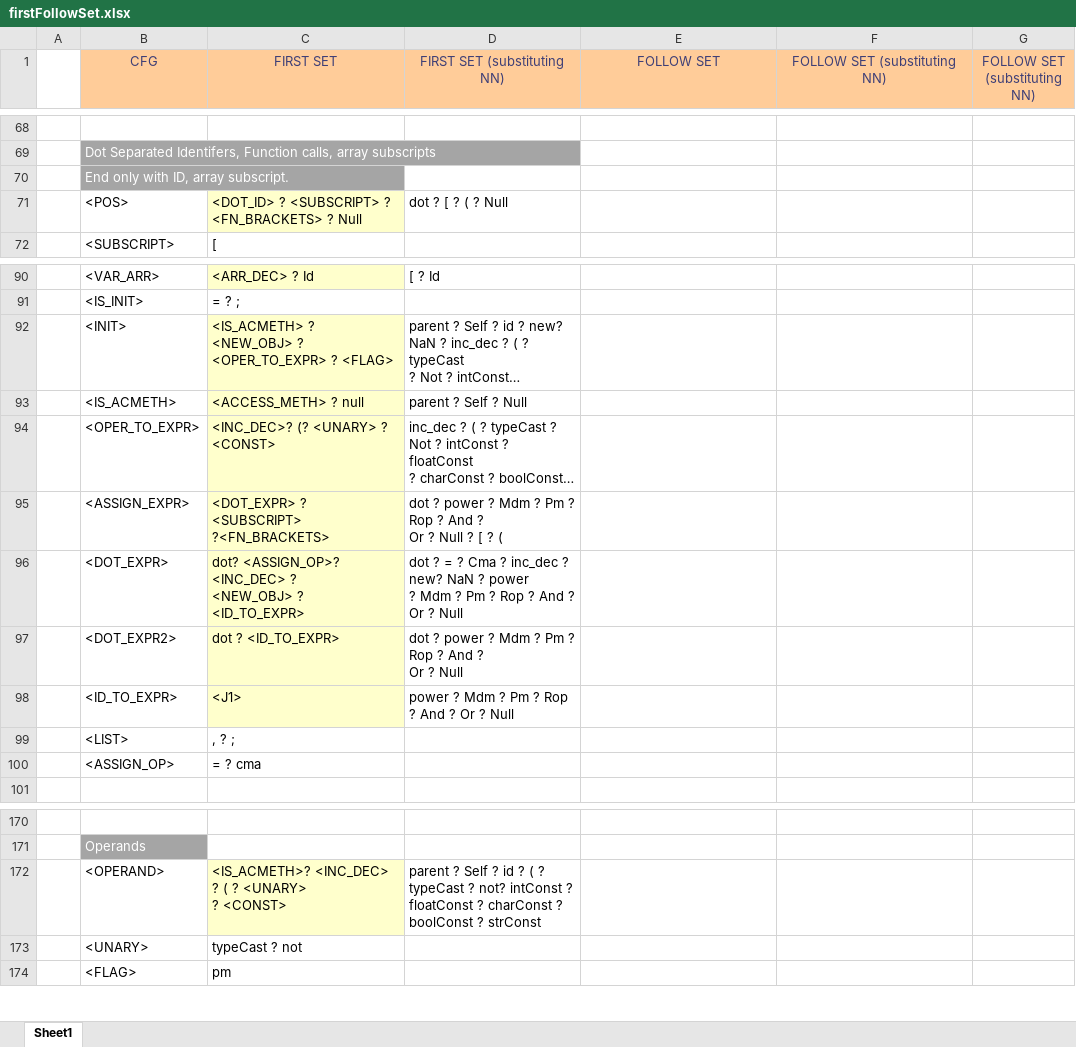
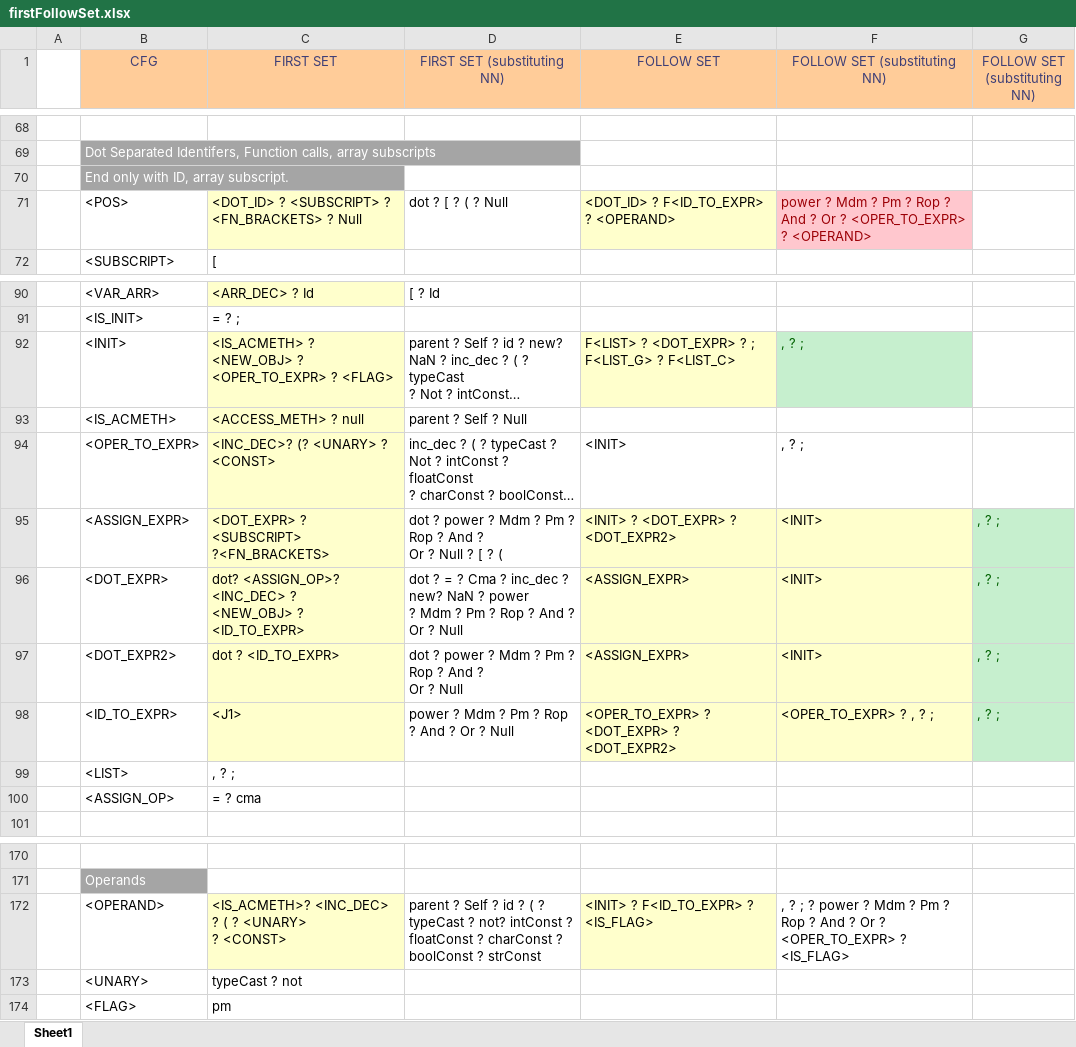
Before and after one commit to umar-anzar/Front-End-Compiler-Project, an Excel workbook: New Language/Syntax Analyze Phase/FirstFollowSet/firstFollowSet.xlsx, sheet Sheet1, drawn as a sheet; only a part is shown, gaps mark what is left out; long unchanged cells end in …; values as stored, in another font and other column widths than the file's, no borders; ↵ is a line break in a cell; the diff names each change by its address in the sheet, - before the commit and + after, or states it on an @@ line.

Commit message:
Update firstFollowSet.xlsx

```diff
--- a/New Language/Syntax Analyze Phase/FirstFollowSet/firstFollowSet.xlsx (sheet Sheet1)
+++ b/New Language/Syntax Analyze Phase/FirstFollowSet/firstFollowSet.xlsx (sheet Sheet1)
-E71 (FOLLOW SET): (empty)
+E71 (FOLLOW SET): <DOT_ID> ? F<ID_TO_EXPR> ? <OPERAND>
-E71 fill: none
+E71 fill: #FFFFCC
-F71 (FOLLOW SET (substituting NN)): (empty)
+F71 (FOLLOW SET (substituting NN)): power ? Mdm ? Pm ? Rop ? ↵ And ? Or ? <OPER_TO_EXPR> ? <OPERAND>
-F71 fill: none
+F71 fill: #FFC7CE
-E92 (FOLLOW SET): (empty)
+E92 (FOLLOW SET): F<LIST> ? <DOT_EXPR> ? ; F<LIST_G> ? F<LIST_C>
-E92 fill: none
+E92 fill: #FFFFCC
-F92 (FOLLOW SET (substituting NN)): (empty)
+F92 (FOLLOW SET (substituting NN)): , ? ;
-F92 fill: none
+F92 fill: #C6EFCE
-E94 (FOLLOW SET): (empty)
+E94 (FOLLOW SET): <INIT>
-F94 (FOLLOW SET (substituting NN)): (empty)
+F94 (FOLLOW SET (substituting NN)): , ? ;
-E95 (FOLLOW SET): (empty)
+E95 (FOLLOW SET): <INIT> ? <DOT_EXPR> ? <DOT_EXPR2>
-E95:F98 fill: none
+E95:F98 fill: #FFFFCC
-F95:F97 (FOLLOW SET (substituting NN)): (empty)
+F95:F97 (FOLLOW SET (substituting NN)): <INIT>
-G95:G98 (FOLLOW SET (substituting NN)): (empty)
+G95:G98 (FOLLOW SET (substituting NN)): , ? ;
-G95:G98 fill: none
+G95:G98 fill: #C6EFCE
-E96:E97 (FOLLOW SET): (empty)
+E96:E97 (FOLLOW SET): <ASSIGN_EXPR>
-E98 (FOLLOW SET): (empty)
+E98 (FOLLOW SET): <OPER_TO_EXPR> ? <DOT_EXPR> ? ↵ <DOT_EXPR2>
-F98 (FOLLOW SET (substituting NN)): (empty)
+F98 (FOLLOW SET (substituting NN)): <OPER_TO_EXPR> ? , ? ;
-E172 (FOLLOW SET): (empty)
+E172 (FOLLOW SET): <INIT> ? F<ID_TO_EXPR> ? <IS_FLAG>
-E172 fill: none
+E172 fill: #FFFFCC
-F172 (FOLLOW SET (substituting NN)): (empty)
+F172 (FOLLOW SET (substituting NN)): , ? ; ? power ? Mdm ? Pm ? Rop ? And ? Or ? <OPER_TO_EXPR> ? <IS_FLAG>
```
